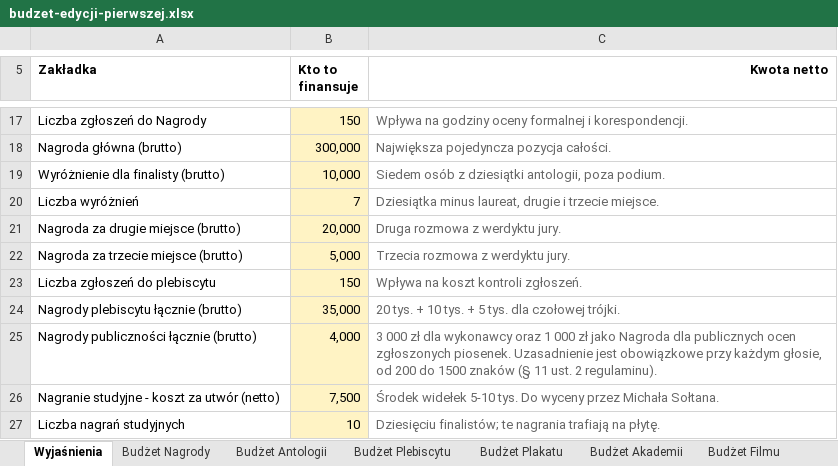
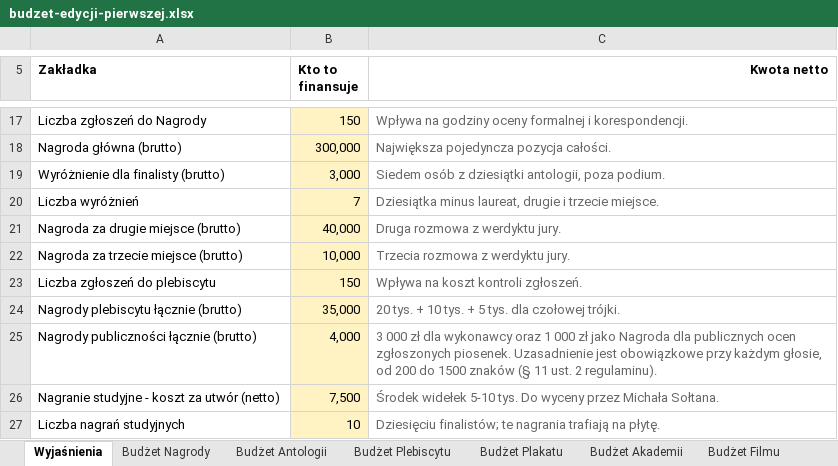
Before and after one commit to kolbinski/konstela, an Excel workbook: budzet-edycji-pierwszej.xlsx, sheet Wyjaśnienia, drawn as a sheet; only a part is shown, gaps mark what is left out; values as stored, in another font and other column widths than the file's, no borders; the diff names each change by its address in the sheet, - before the commit and + after, or states it on an @@ line.

```diff
--- a/budzet-edycji-pierwszej.xlsx (sheet Wyjaśnienia)
+++ b/budzet-edycji-pierwszej.xlsx (sheet Wyjaśnienia)
-B19 (Kto to finansuje): 10,000
+B19 (Kto to finansuje): 3,000
-B21 (Kto to finansuje): 20,000
+B21 (Kto to finansuje): 40,000
-B22 (Kto to finansuje): 5,000
+B22 (Kto to finansuje): 10,000
```
Also changed, not shown: 2 other files.
